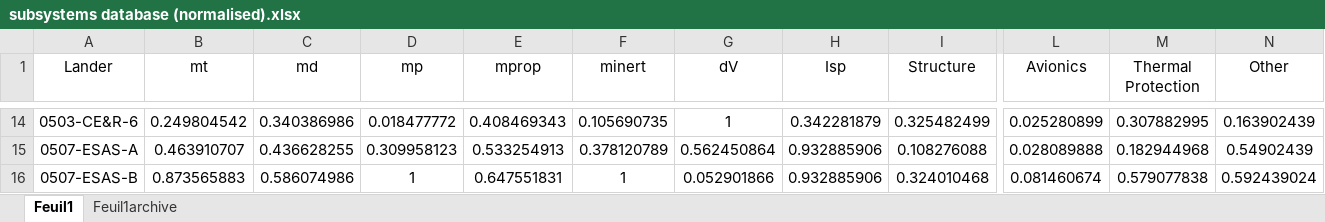
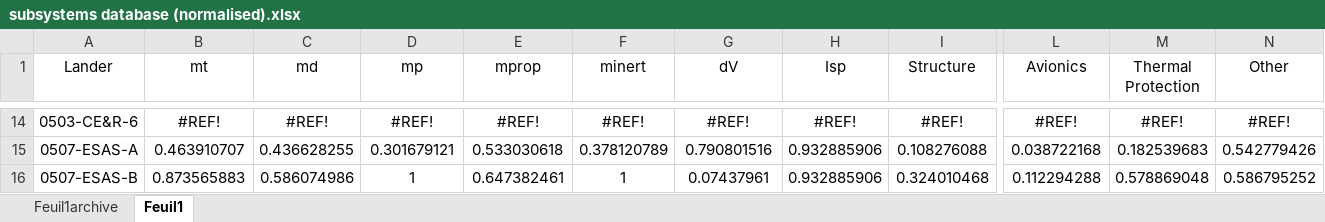
Before and after one commit to Conall98/EUCASS_2025, an Excel workbook: subsystems database (normalised).xlsx, sheet Feuil1, drawn as a sheet; only a part is shown, gaps mark what is left out; values as stored, in another font and other column widths than the file's, no borders; the diff covers the shown part only; the diff names each change by its address in the sheet, - before the commit and + after, or states it on an @@ line.

```diff
--- a/subsystems database (normalised).xlsx (sheet Feuil1)
+++ b/subsystems database (normalised).xlsx (sheet Feuil1)
@@ sheet tab order changed: Feuil1archive | Feuil1 @@
-B14 (mt): 0.249804542
+B14 (mt): #REF!
-C14 (md): 0.340386986
+C14 (md): #REF!
-D14 (mp): 0.018477772
+D14 (mp): #REF!
-E14 (mprop): 0.408469343
+E14 (mprop): #REF!
-F14 (minert): 0.105690735
+F14 (minert): #REF!
-G14 (dV): 1
+G14 (dV): #REF!
-H14 (Isp): 0.342281879
+H14 (Isp): #REF!
-I14 (Structure): 0.325482499
+I14 (Structure): #REF!
-L14 (Avionics): 0.025280899
+L14 (Avionics): #REF!
-M14 (Thermal Protection): 0.307882995
+M14 (Thermal Protection): #REF!
-N14 (Other): 0.163902439
+N14 (Other): #REF!
-D15 (mp): 0.309958123
+D15 (mp): 0.301679121
-E15 (mprop): 0.533254913
+E15 (mprop): 0.533030618
-G15 (dV): 0.562450864
+G15 (dV): 0.790801516
-L15 (Avionics): 0.028089888
+L15 (Avionics): 0.038722168
-M15 (Thermal Protection): 0.182944968
+M15 (Thermal Protection): 0.182539683
-N15 (Other): 0.54902439
+N15 (Other): 0.542779426
-E16 (mprop): 0.647551831
+E16 (mprop): 0.647382461
-G16 (dV): 0.052901866
+G16 (dV): 0.07437961
-L16 (Avionics): 0.081460674
+L16 (Avionics): 0.112294288
-M16 (Thermal Protection): 0.579077838
+M16 (Thermal Protection): 0.578869048
-N16 (Other): 0.592439024
+N16 (Other): 0.586795252
```
Also changed, not shown: 265 edited cells elsewhere in this sheet, sheet Feuil1archive, formulas that keep their value, charts or pictures, Errors.xlsx, subsystems database.xlsx, 6 other files.
